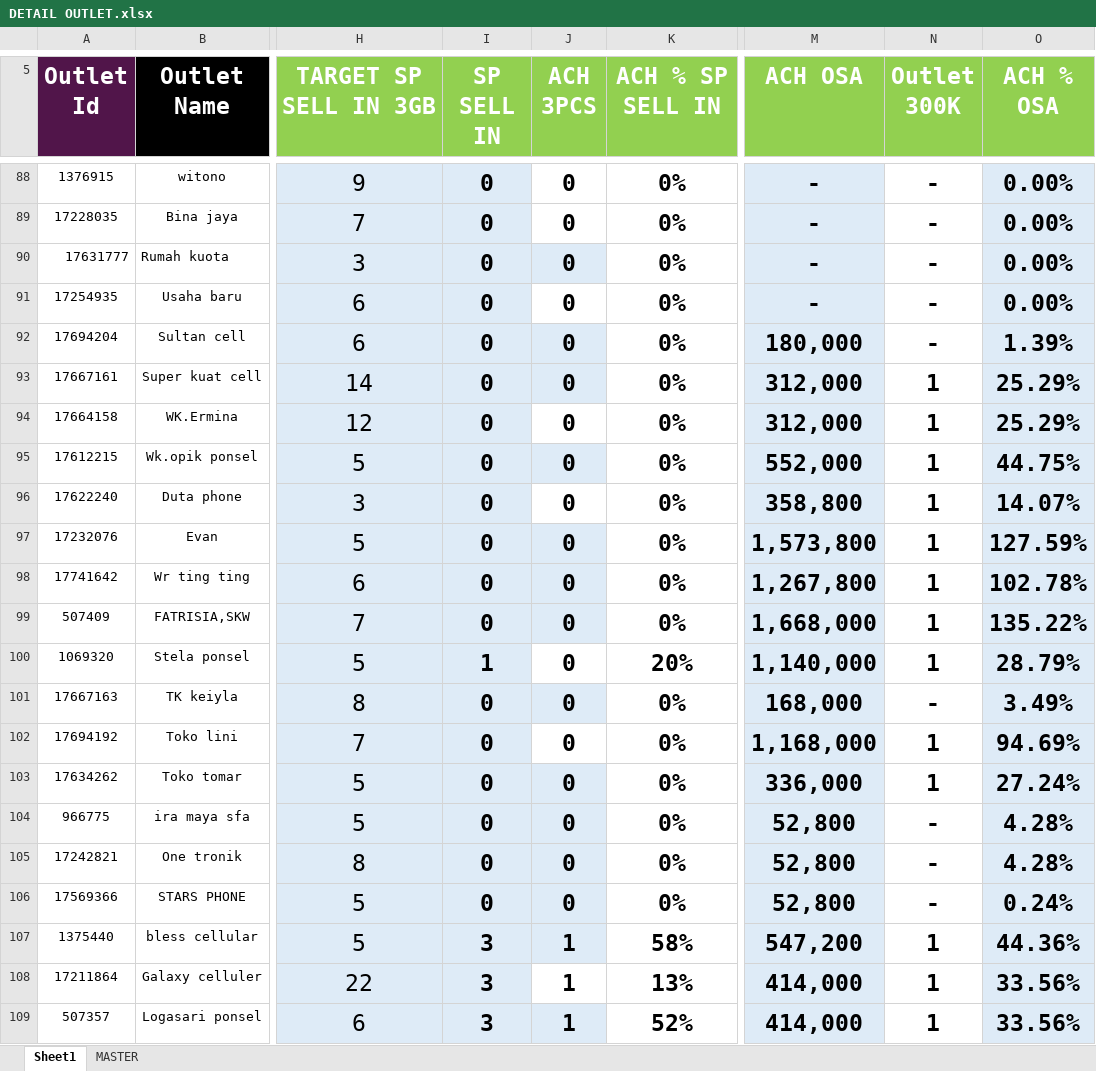
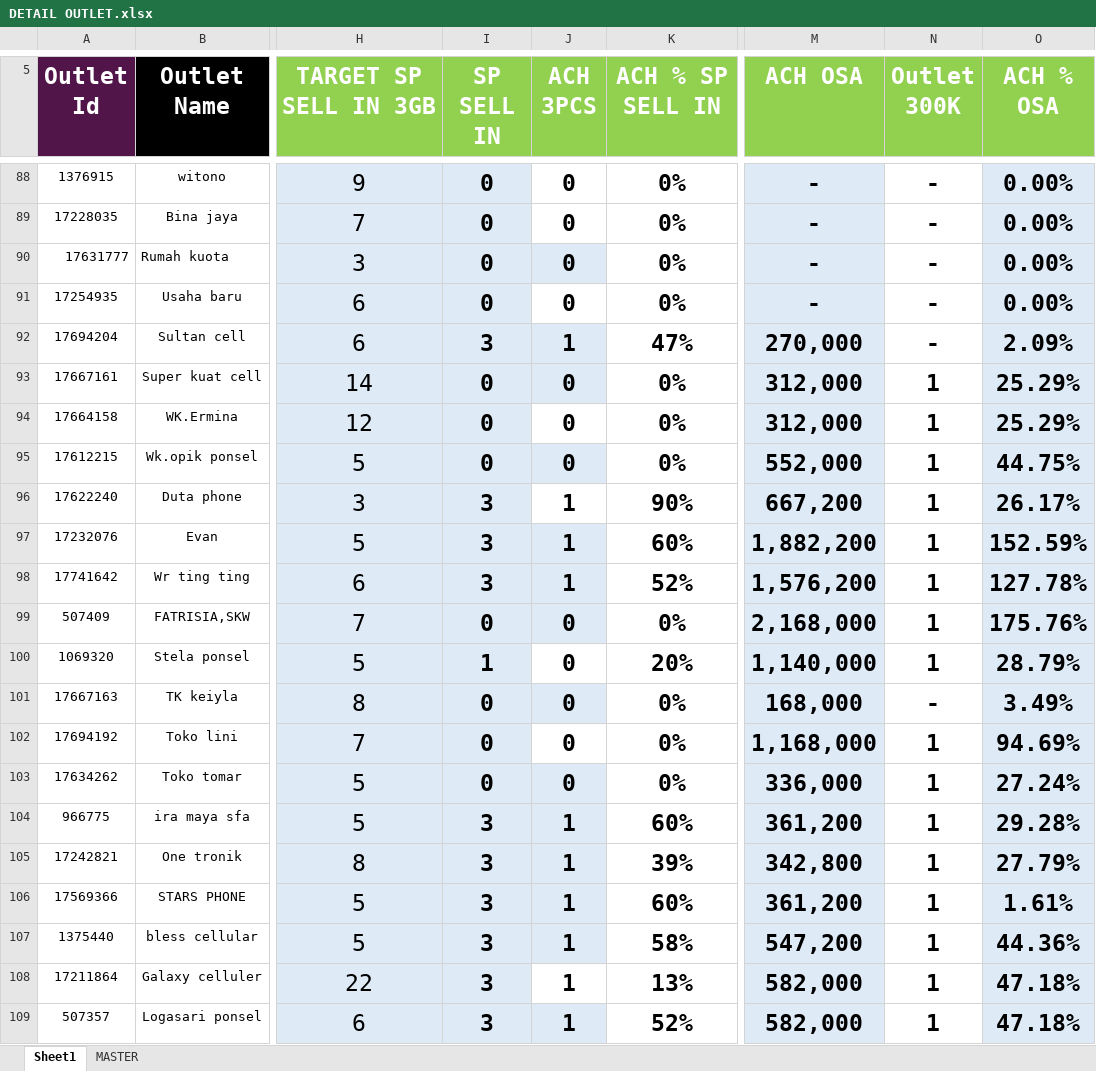
Before and after one commit to heryirwansyah05-cpu/Dashboard_Bengkayang, an Excel workbook: DETAIL OUTLET.xlsx, sheet Sheet1, drawn as a sheet; only a part is shown, gaps mark what is left out; values as stored, in another font and other column widths than the file's, no borders; conditional formats not drawn; the diff covers the shown part only; the diff names each change by its address in the sheet, - before the commit and + after, or states it on an @@ line.

Commit message:
Update data terbaru

```diff
--- a/DETAIL OUTLET.xlsx (sheet Sheet1)
+++ b/DETAIL OUTLET.xlsx (sheet Sheet1)
-I92 (SP SELL IN): 0
+I92 (SP SELL IN): 3
-J92 (ACH 3PCS): 0
+J92 (ACH 3PCS): 1
-K92 (ACH % SP SELL IN): 0%
+K92 (ACH % SP SELL IN): 47%
-M92 (ACH OSA): 180,000
+M92 (ACH OSA): 270,000
-O92 (ACH % OSA): 1.39%
+O92 (ACH % OSA): 2.09%
-I96:I98 (SP SELL IN): 0
+I96:I98 (SP SELL IN): 3
-J96:J98 (ACH 3PCS): 0
+J96:J98 (ACH 3PCS): 1
-K96 (ACH % SP SELL IN): 0%
+K96 (ACH % SP SELL IN): 90%
-M96 (ACH OSA): 358,800
+M96 (ACH OSA): 667,200
-O96 (ACH % OSA): 14.07%
+O96 (ACH % OSA): 26.17%
-K97 (ACH % SP SELL IN): 0%
+K97 (ACH % SP SELL IN): 60%
-M97 (ACH OSA): 1,573,800
+M97 (ACH OSA): 1,882,200
-O97 (ACH % OSA): 127.59%
+O97 (ACH % OSA): 152.59%
-K98 (ACH % SP SELL IN): 0%
+K98 (ACH % SP SELL IN): 52%
-M98 (ACH OSA): 1,267,800
+M98 (ACH OSA): 1,576,200
-O98 (ACH % OSA): 102.78%
+O98 (ACH % OSA): 127.78%
-M99 (ACH OSA): 1,668,000
+M99 (ACH OSA): 2,168,000
-O99 (ACH % OSA): 135.22%
+O99 (ACH % OSA): 175.76%
-I104:I106 (SP SELL IN): 0
+I104:I106 (SP SELL IN): 3
-J104:J106 (ACH 3PCS): 0
+J104:J106 (ACH 3PCS): 1
-K104 (ACH % SP SELL IN): 0%
+K104 (ACH % SP SELL IN): 60%
-M104 (ACH OSA): 52,800
+M104 (ACH OSA): 361,200
-N104:N106 (Outlet 300K): -
+N104:N106 (Outlet 300K): 1
-O104 (ACH % OSA): 4.28%
+O104 (ACH % OSA): 29.28%
-K105 (ACH % SP SELL IN): 0%
+K105 (ACH % SP SELL IN): 39%
-M105 (ACH OSA): 52,800
+M105 (ACH OSA): 342,800
-O105 (ACH % OSA): 4.28%
+O105 (ACH % OSA): 27.79%
-K106 (ACH % SP SELL IN): 0%
+K106 (ACH % SP SELL IN): 60%
-M106 (ACH OSA): 52,800
+M106 (ACH OSA): 361,200
-O106 (ACH % OSA): 0.24%
+O106 (ACH % OSA): 1.61%
-M108:M109 (ACH OSA): 414,000
+M108:M109 (ACH OSA): 582,000
-O108:O109 (ACH % OSA): 33.56%
+O108:O109 (ACH % OSA): 47.18%
```
Also changed, not shown: 341 edited cells elsewhere in this sheet, 2 other files.
